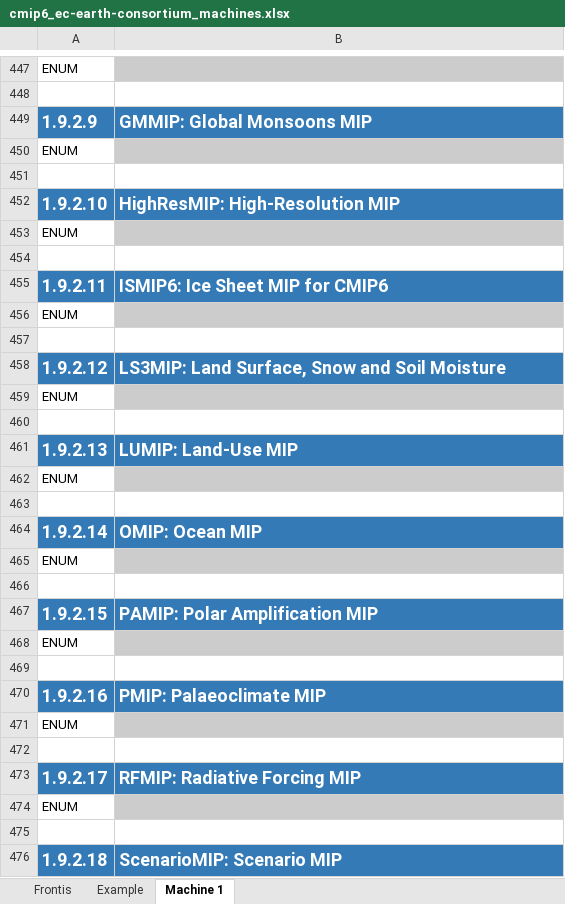
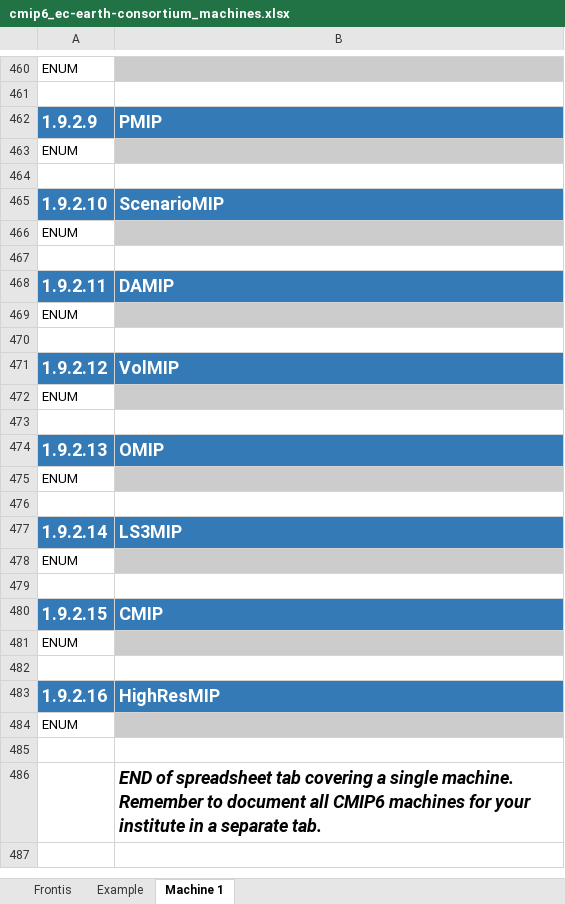
Before and after one commit to ES-DOC-INSTITUTIONAL/ec-earth-consortium, an Excel workbook: cmip6/machines/cmip6_ec-earth-consortium_machines.xlsx, sheet Machine 1, drawn as a sheet; only a part is shown, gaps mark what is left out; values as stored, in another font and other column widths than the file's, no borders; removed rows and columns are numbered as before the commit, all else as after; the diff covers the shown part only; the diff names each change by its address in the sheet, - before the commit and + after, or states it on an @@ line.

Commit message:
1. Initialise final machines spreadsheet

```diff
--- a/cmip6/machines/cmip6_ec-earth-consortium_machines.xlsx (sheet Machine 1)
+++ b/cmip6/machines/cmip6_ec-earth-consortium_machines.xlsx (sheet Machine 1)
-B462: GMMIP: Global Monsoons MIP
+B462: PMIP
-B465: HighResMIP: High-Resolution MIP
+B465: ScenarioMIP
-B468: ISMIP6: Ice Sheet MIP for CMIP6
+B468: DAMIP
-B471: LS3MIP: Land Surface, Snow and Soil Moisture
+B471: VolMIP
-B474: LUMIP: Land-Use MIP
+B474: OMIP
-B477: OMIP: Ocean MIP
+B477: LS3MIP
-B480: PAMIP: Polar Amplification MIP
+B480: CMIP
-B483: PMIP: Palaeoclimate MIP
+B483: HighResMIP
-row 473: 1.9.2.17 | RFMIP: Radiative Forcing MIP
@@ row 474 moved to row 399: ENUM @@
-B486: (empty)
+B486: END of spreadsheet tab covering a single machine. Remember to document all CMIP6 machines for your institute in a separate tab.
-row 476: 1.9.2.18 | ScenarioMIP: Scenario MIP
```
Also changed, not shown: 16 added rows, 14 removed rows, 4 moved rows, 18 edited cells and cell formats elsewhere in this sheet, sheet Example, sheet Frontis.
